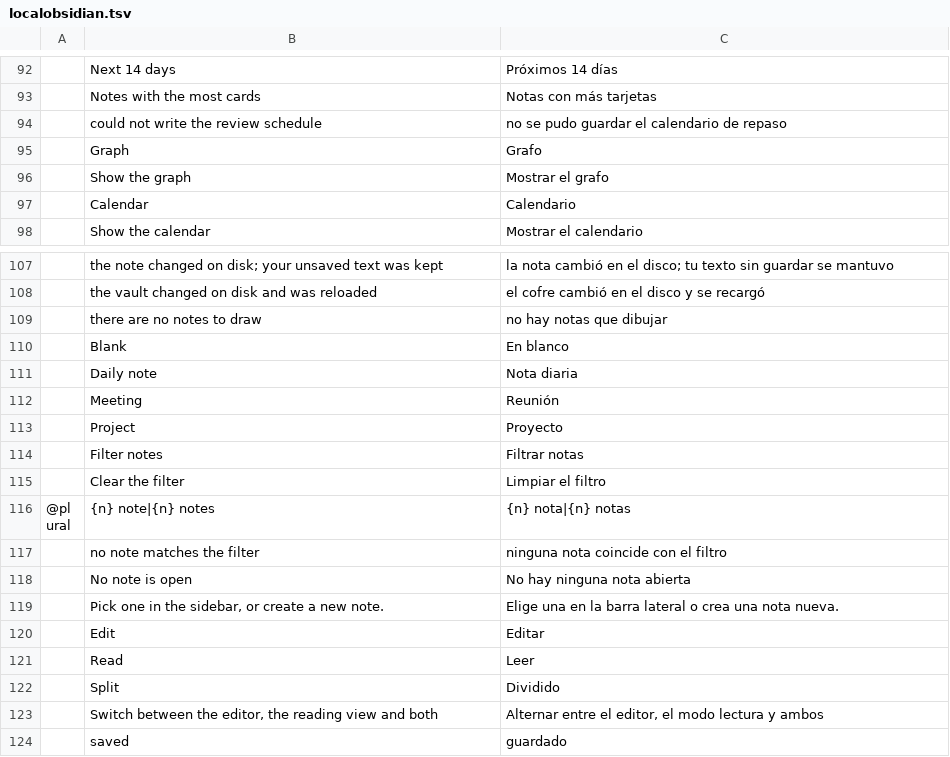
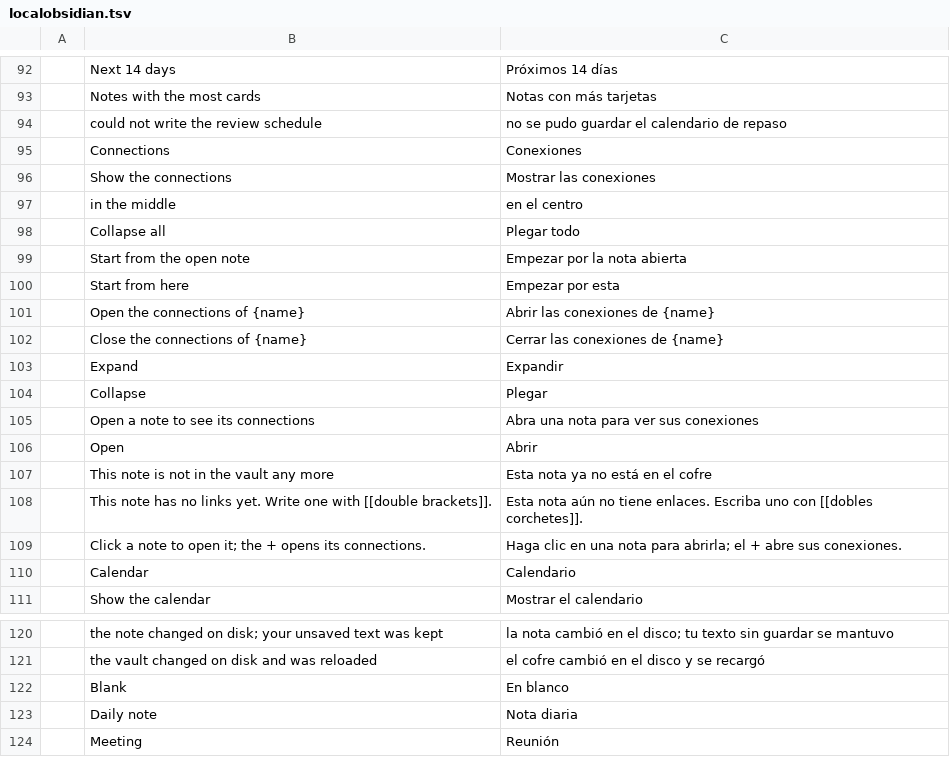
Before and after one commit to Anon5T4R/Local-Obsidian, a TSV file: i18n/locales/es/localobsidian.tsv, drawn as a sheet; only a part is shown, gaps mark what is left out; the shorter side is filled out with more unchanged rows; removed rows and columns are numbered as before the commit, all else as after; the diff names each change by its address in the sheet, - before the commit and + after, or states it on an @@ line.

```diff
--- a/i18n/locales/es/localobsidian.tsv
+++ b/i18n/locales/es/localobsidian.tsv
-row 95:  | Graph | Grafo
-row 96:  | Show the graph | Mostrar el grafo
+row 95:  | Connections | Conexiones
+row 96:  | Show the connections | Mostrar las conexiones
+row 97:  | in the middle | en el centro
+row 98:  | Collapse all | Plegar todo
+row 99:  | Start from the open note | Empezar por la nota abierta
+row 100:  | Start from here | Empezar por esta
+row 101:  | Open the connections of {name} | Abrir las conexiones de {name}
+row 102:  | Close the connections of {name} | Cerrar las conexiones de {name}
+row 103:  | Expand | Expandir
+row 104:  | Collapse | Plegar
+row 105:  | Open a note to see its connections | Abra una nota para ver sus conexiones
+row 106:  | Open | Abrir
+row 107:  | This note is not in the vault any more | Esta nota ya no está en el cofre
+row 108:  | This note has no links yet. Write one with [[double brackets]]. | Esta nota aún no tiene enlaces. Escriba uno con [[dobles corchetes]].
+row 109:  | Click a note to open it; the + opens its connections. | Haga clic en una nota para abrirla; el + abre sus conexiones.
-row 109:  | there are no notes to draw | no hay notas que dibujar
```
Also changed, not shown: i18n/locales/ja/localobsidian.tsv, i18n/locales/pt-br/localobsidian.tsv, 9 other files.
